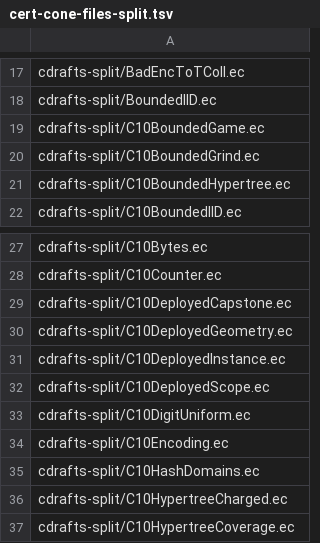
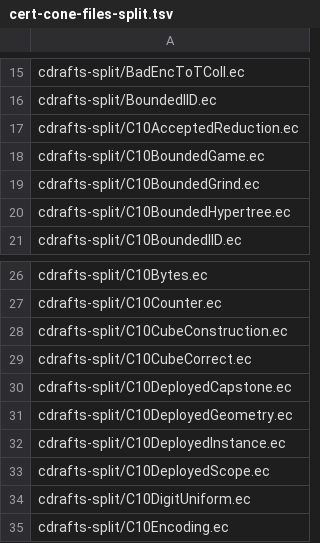
Before and after one commit to EthereumPhone/PQ1, a TSV file: contracts/verification/easycrypt/c10-port/cert-cone-files-split.tsv, drawn as a sheet; only a part is shown, gaps mark what is left out; the shorter side is filled out with more unchanged rows; the diff covers the shown part only; the diff names each change by its address in the sheet, - before the commit and + after, or states it on an @@ line.

```diff
--- a/contracts/verification/easycrypt/c10-port/cert-cone-files-split.tsv
+++ b/contracts/verification/easycrypt/c10-port/cert-cone-files-split.tsv
+row 17: cdrafts-split/C10AcceptedReduction.ec
+row 28: cdrafts-split/C10CubeConstruction.ec
+row 29: cdrafts-split/C10CubeCorrect.ec
```
Also changed, not shown: 9 added rows and 2 removed rows elsewhere in this file, contracts/verification/easycrypt/c10-port/cert-controls-split.tsv, contracts/verification/easycrypt/c10-port/cert-identity.tsv, 32 other files.
